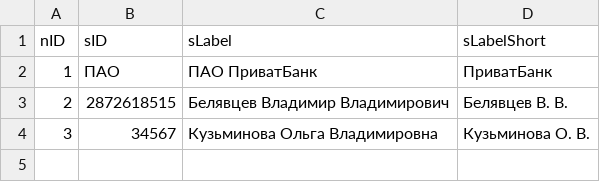
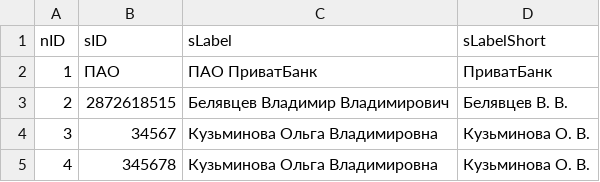
Before and after one commit to e-government-ua/_Kiev, a CSV file: wf-central/src/main/resources/data/Subject.csv, drawn as a sheet; the diff names each change by its address in the sheet, - before the commit and + after, or states it on an @@ line.

Commit message:
3;34567;Кузьминова Ольга Владимировна;Кузьминова О. В.

```diff
--- a/wf-central/src/main/resources/data/Subject.csv
+++ b/wf-central/src/main/resources/data/Subject.csv
+row 5: 4 | 345678 | Кузьминова Ольга Владимировна | Кузьминова О. В.
```
